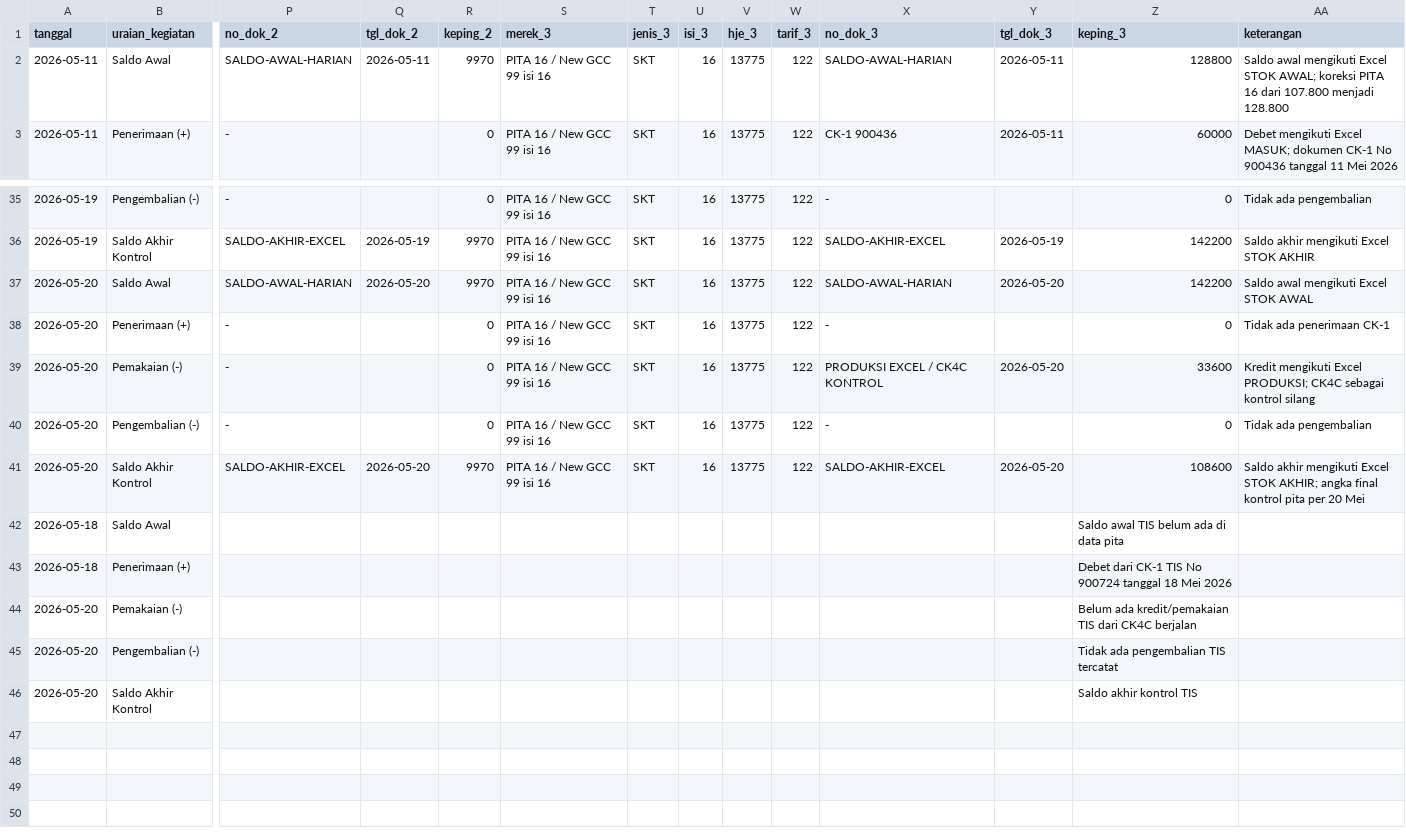
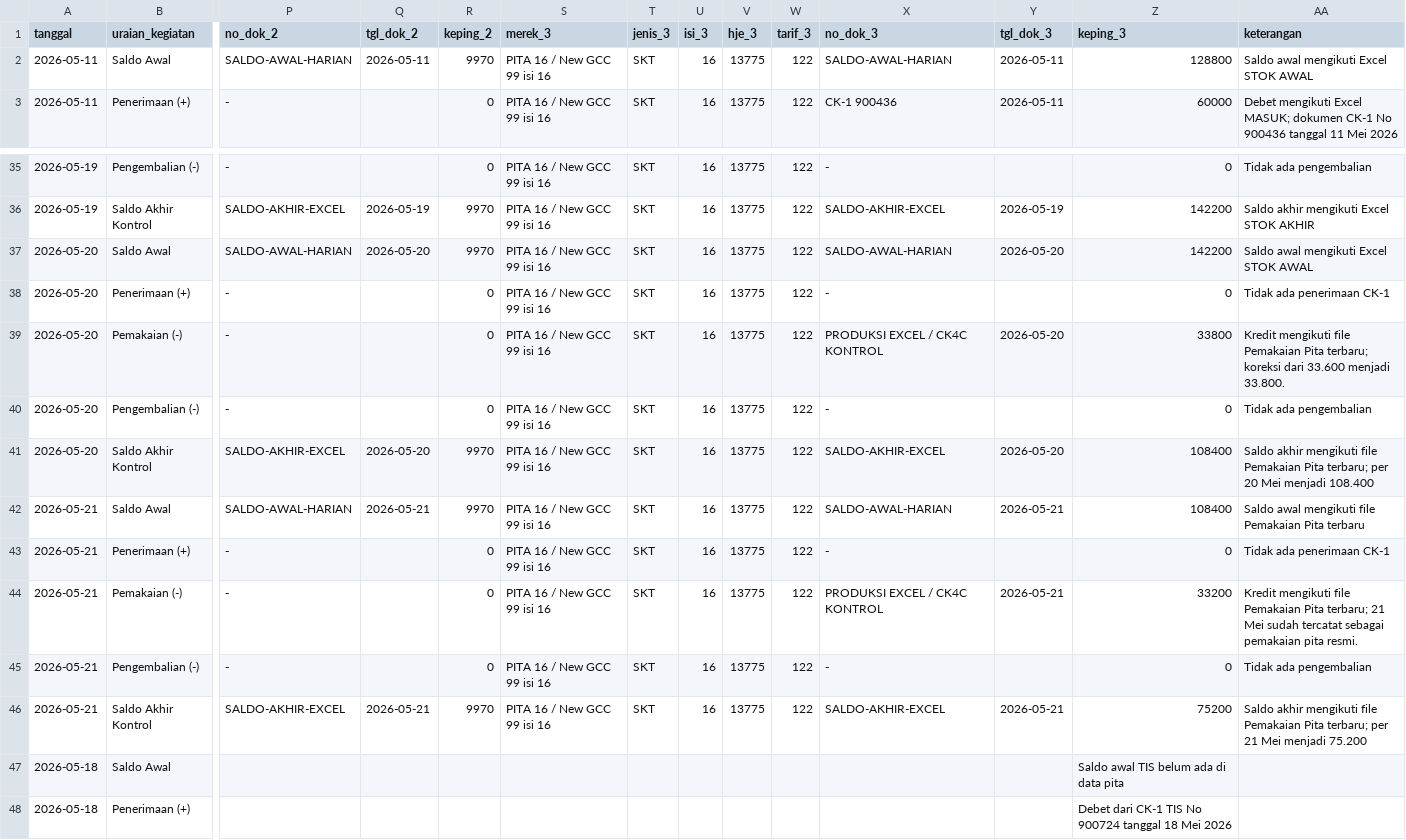
Before and after one commit to cengkehsigaret99-del/BAL-99-Work-Assistant-Cockpit, a CSV file: csck3_matrix_full_part2.csv, drawn as a sheet; only a part is shown, gaps mark what is left out; the shorter side is filled out with more unchanged rows; rows hold the shown columns only; the diff names each change by its address in the sheet, - before the commit and + after, or states it on an @@ line.

Commit message:
Update CSCK-3 with latest Pemakaian Pita official 20-21 Mei

```diff
--- a/csck3_matrix_full_part2.csv
+++ b/csck3_matrix_full_part2.csv
-AA2 (keterangan): …Excel STOK AWAL; koreksi PITA 16 dari 107.800 menjadi 128.800
+AA2 (keterangan): …Excel STOK AWAL
-Z39 (keping_3): 33600
+Z39 (keping_3): 33800
-AA39 (keterangan): Kredit mengikuti Excel PRODUKSI; CK4C sebagai kontrol silang
+AA39 (keterangan): Kredit mengikuti file Pemakaian Pita terbaru; koreksi dari 33.600 menjadi 33.800.
-Z41 (keping_3): 108600
+Z41 (keping_3): 108400
-AA41 (keterangan): …akhir mengikuti Excel STOK AKHIR; angka final kontrol pita per 20 Mei
+AA41 (keterangan): …akhir mengikuti file Pemakaian Pita terbaru; per 20 Mei menjadi 108.400
+row 42: 2026-05-21 | Saldo Awal | SALDO-AWAL-HARIAN | 2026-05-21 | 9970 | PITA 16 / New GCC 99 isi 16 | SKT | 16 | 13775 | 122 | SALDO-AWAL-HARIAN | 2026-05-21 | 108400 | Saldo awal mengikuti file Pemakaian Pita terbaru
+row 43: 2026-05-21 | Penerimaan (+) | - |  | 0 | PITA 16 / New GCC 99 isi 16 | SKT | 16 | 13775 | 122 | - |  | 0 | Tidak ada penerimaan CK-1
+row 44: 2026-05-21 | Pemakaian (-) | - |  | 0 | PITA 16 / New GCC 99 isi 16 | SKT | 16 | 13775 | 122 | PRODUKSI EXCEL / CK4C KONTROL | 2026-05-21 | 33200 | Kredit mengikuti file Pemakaian Pita terbaru; 21 Mei sudah tercatat sebagai pemakaian pita resmi.
+row 45: 2026-05-21 | Pengembalian (-) | - |  | 0 | PITA 16 / New GCC 99 isi 16 | SKT | 16 | 13775 | 122 | - |  | 0 | Tidak ada pengembalian
+row 46: 2026-05-21 | Saldo Akhir Kontrol | SALDO-AKHIR-EXCEL | 2026-05-21 | 9970 | PITA 16 / New GCC 99 isi 16 | SKT | 16 | 13775 | 122 | SALDO-AKHIR-EXCEL | 2026-05-21 | 75200 | Saldo akhir mengikuti file Pemakaian Pita terbaru; per 21 Mei menjadi 75.200
```
